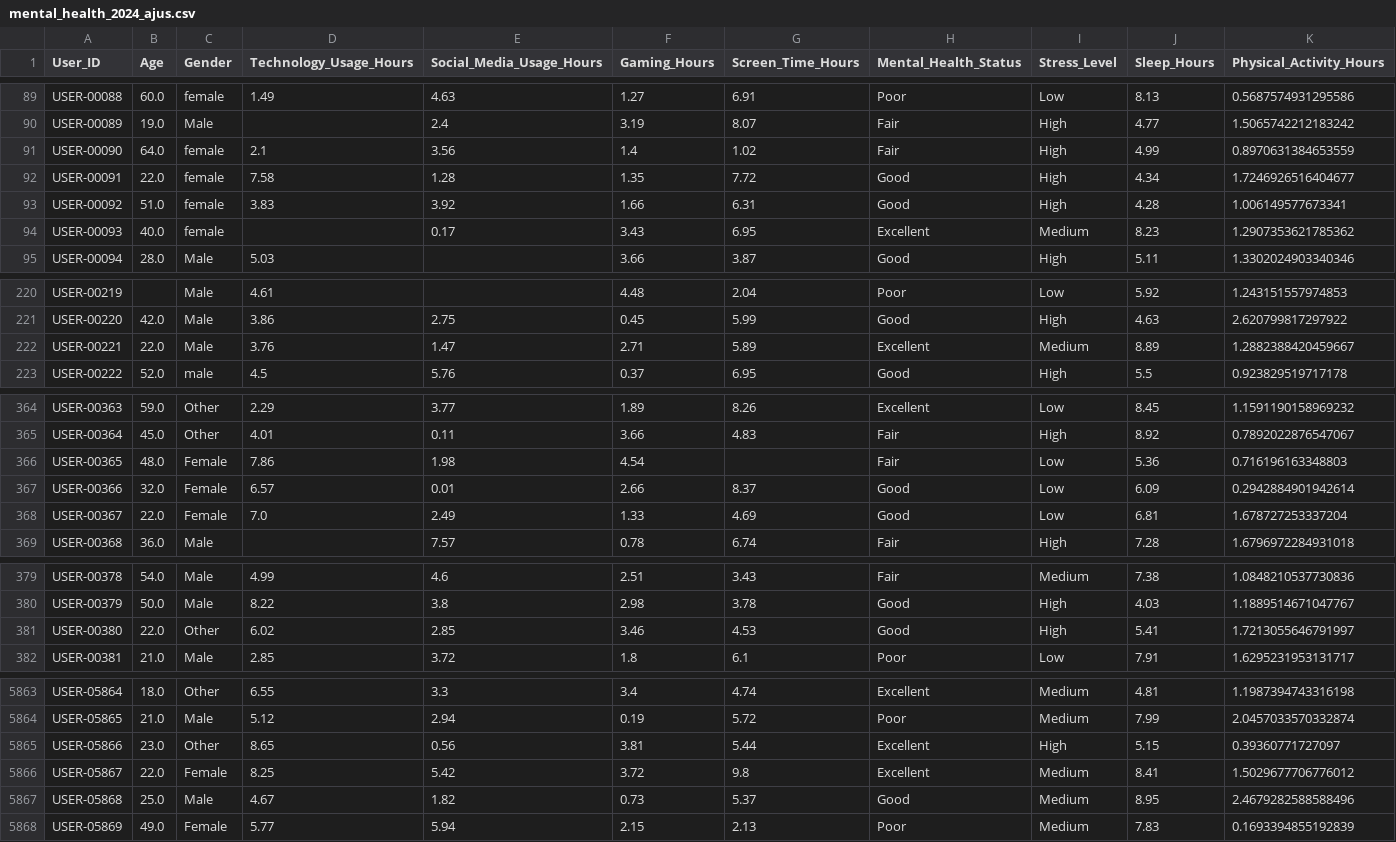
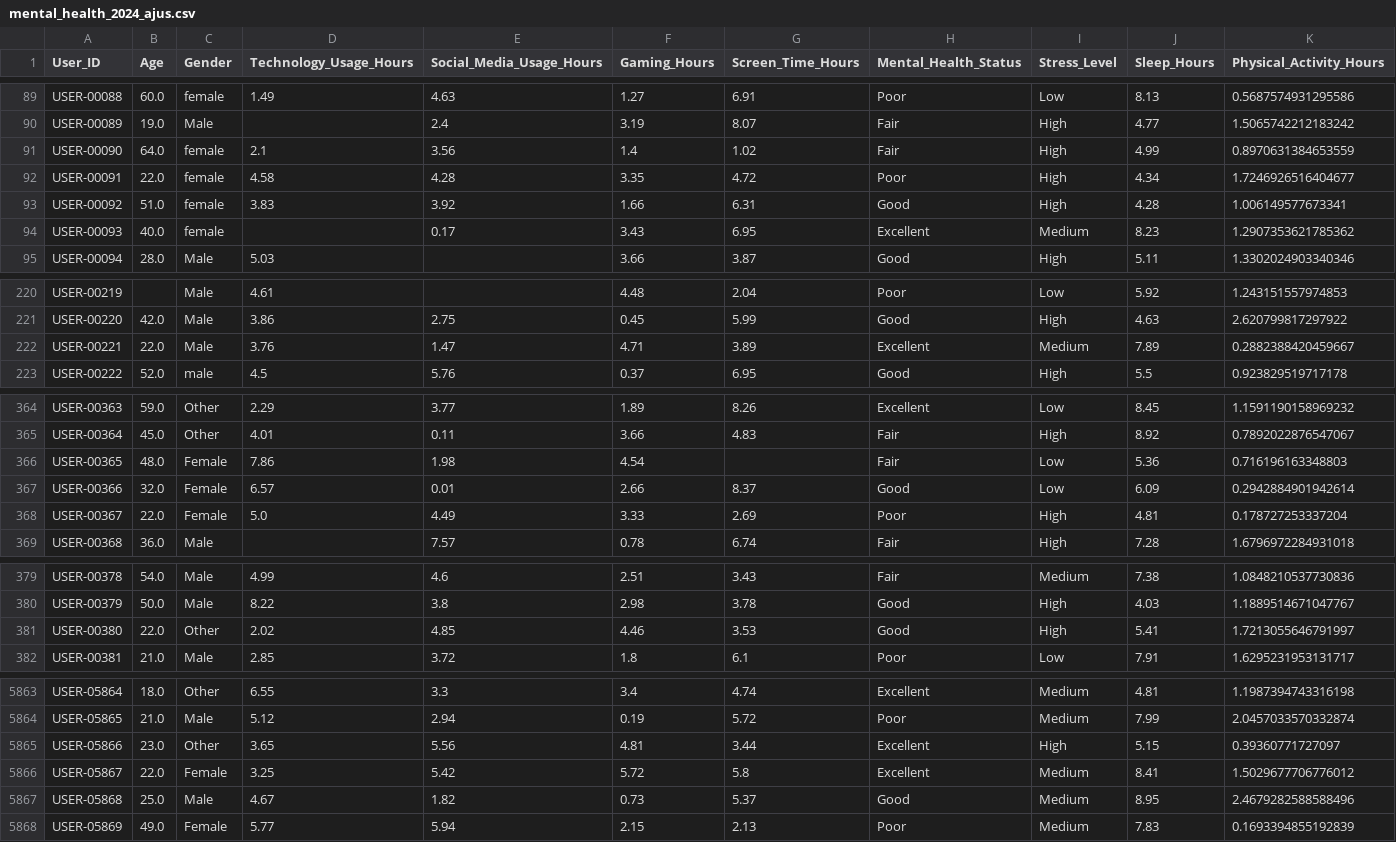
Before and after one commit to DanielTusarma/dataset_dt, a CSV file: mental_health_2024_ajus.csv, drawn as a sheet; only a part is shown, gaps mark what is left out; the diff covers the shown part only; the diff names each change by its address in the sheet, - before the commit and + after, or states it on an @@ line.

Commit message:
Update mental_health_2024_ajus.csv

```diff
--- a/mental_health_2024_ajus.csv
+++ b/mental_health_2024_ajus.csv
-D92 (Technology_Usage_Hours): 7.58
+D92 (Technology_Usage_Hours): 4.58
-E92 (Social_Media_Usage_Hours): 1.28
+E92 (Social_Media_Usage_Hours): 4.28
-F92 (Gaming_Hours): 1.35
+F92 (Gaming_Hours): 3.35
-G92 (Screen_Time_Hours): 7.72
+G92 (Screen_Time_Hours): 4.72
-H92 (Mental_Health_Status): Good
+H92 (Mental_Health_Status): Poor
-F222 (Gaming_Hours): 2.71
+F222 (Gaming_Hours): 4.71
-G222 (Screen_Time_Hours): 5.89
+G222 (Screen_Time_Hours): 3.89
-J222 (Sleep_Hours): 8.89
+J222 (Sleep_Hours): 7.89
-K222 (Physical_Activity_Hours): 1.2882388420459667
+K222 (Physical_Activity_Hours): 0.2882388420459667
-D368 (Technology_Usage_Hours): 7.0
+D368 (Technology_Usage_Hours): 5.0
-E368 (Social_Media_Usage_Hours): 2.49
+E368 (Social_Media_Usage_Hours): 4.49
-F368 (Gaming_Hours): 1.33
+F368 (Gaming_Hours): 3.33
-G368 (Screen_Time_Hours): 4.69
+G368 (Screen_Time_Hours): 2.69
-H368 (Mental_Health_Status): Good
+H368 (Mental_Health_Status): Poor
-I368 (Stress_Level): Low
+I368 (Stress_Level): High
-J368 (Sleep_Hours): 6.81
+J368 (Sleep_Hours): 4.81
-K368 (Physical_Activity_Hours): 1.678727253337204
+K368 (Physical_Activity_Hours): 0.178727253337204
-D381 (Technology_Usage_Hours): 6.02
+D381 (Technology_Usage_Hours): 2.02
-E381 (Social_Media_Usage_Hours): 2.85
+E381 (Social_Media_Usage_Hours): 4.85
-F381 (Gaming_Hours): 3.46
+F381 (Gaming_Hours): 4.46
-G381 (Screen_Time_Hours): 4.53
+G381 (Screen_Time_Hours): 3.53
-D5865 (Technology_Usage_Hours): 8.65
+D5865 (Technology_Usage_Hours): 3.65
-E5865 (Social_Media_Usage_Hours): 0.56
+E5865 (Social_Media_Usage_Hours): 5.56
-F5865 (Gaming_Hours): 3.81
+F5865 (Gaming_Hours): 4.81
-G5865 (Screen_Time_Hours): 5.44
+G5865 (Screen_Time_Hours): 3.44
-D5866 (Technology_Usage_Hours): 8.25
+D5866 (Technology_Usage_Hours): 3.25
-F5866 (Gaming_Hours): 3.72
+F5866 (Gaming_Hours): 5.72
-G5866 (Screen_Time_Hours): 9.8
+G5866 (Screen_Time_Hours): 5.8
```
Also changed, not shown: 36 edited cells elsewhere in this file.
